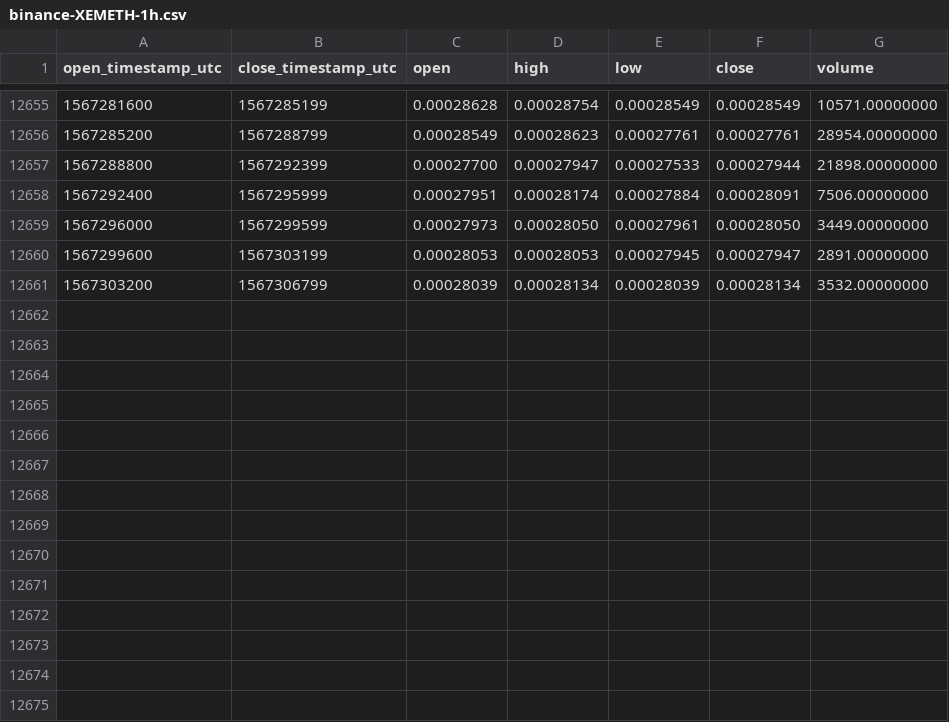
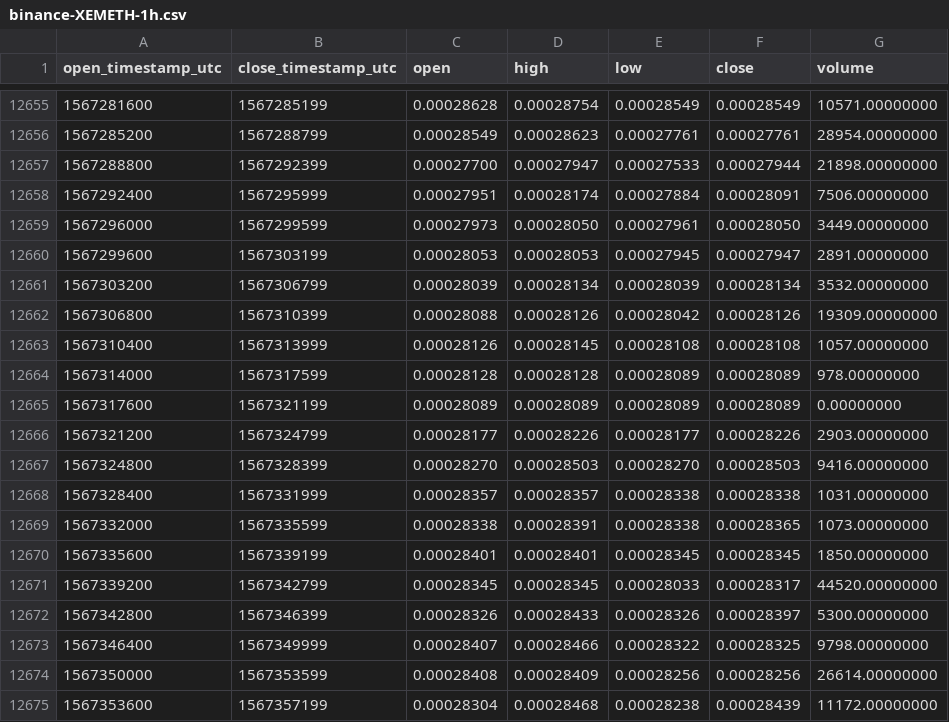
Before and after one commit to cryptobigbro/binance-XEMETH, a CSV file: binance-XEMETH-1h.csv, drawn as a sheet; only a part is shown, gaps mark what is left out.

Commit message:
Update OHLCV data.

```diff
--- a/binance-XEMETH-1h.csv
+++ b/binance-XEMETH-1h.csv
@@ -12661 +12661,15 @@ open_timestamp_utc,close_timestamp_utc,open,high,low,close,volume
 1567303200,1567306799,0.00028039,0.00028134,0.00028039,0.00028134,3532.00000000
+1567306800,1567310399,0.00028088,0.00028126,0.00028042,0.00028126,19309.00000000
+1567310400,1567313999,0.00028126,0.00028145,0.00028108,0.00028108,1057.00000000
+1567314000,1567317599,0.00028128,0.00028128,0.00028089,0.00028089,978.00000000
+1567317600,1567321199,0.00028089,0.00028089,0.00028089,0.00028089,0.00000000
+1567321200,1567324799,0.00028177,0.00028226,0.00028177,0.00028226,2903.00000000
+1567324800,1567328399,0.00028270,0.00028503,0.00028270,0.00028503,9416.00000000
+1567328400,1567331999,0.00028357,0.00028357,0.00028338,0.00028338,1031.00000000
+1567332000,1567335599,0.00028338,0.00028391,0.00028338,0.00028365,1073.00000000
+1567335600,1567339199,0.00028401,0.00028401,0.00028345,0.00028345,1850.00000000
+1567339200,1567342799,0.00028345,0.00028345,0.00028033,0.00028317,44520.00000000
+1567342800,1567346399,0.00028326,0.00028433,0.00028326,0.00028397,5300.00000000
+1567346400,1567349999,0.00028407,0.00028466,0.00028322,0.00028325,9798.00000000
+1567350000,1567353599,0.00028408,0.00028409,0.00028256,0.00028256,26614.00000000
+1567353600,1567357199,0.00028304,0.00028468,0.00028238,0.00028439,11172.00000000
```
